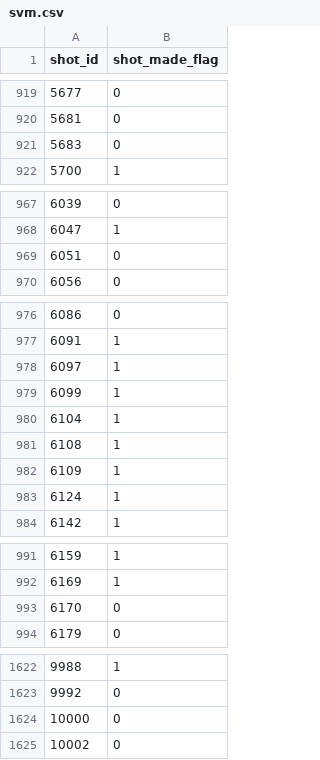
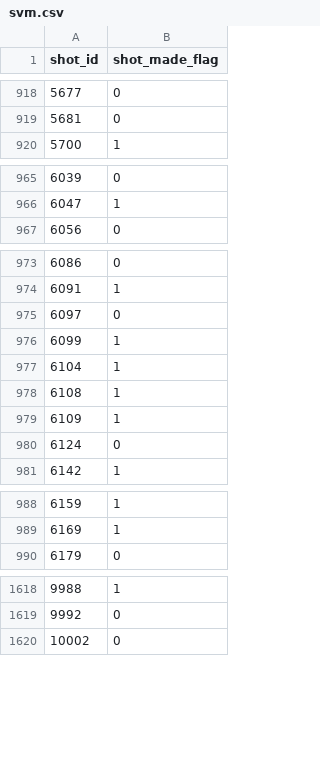
Before and after one commit to lrodrin/masterAI, a CSV file: A3/Proyecto Kaggle/svm.csv, drawn as a sheet; only a part is shown, gaps mark what is left out; the diff covers the shown part only.

```diff
--- a/A3/Proyecto Kaggle/svm.csv
+++ b/A3/Proyecto Kaggle/svm.csv
@@ -920,3 +919,2 @@
 5681,"0"
-5683,"0"
 5700,"1"
@@ -968,3 +966,2 @@
 6047,"1"
-6051,"0"
 6056,"0"
@@ -977,3 +974,3 @@
 6091,"1"
-6097,"1"
+6097,"0"
 6099,"1"
@@ -982,3 +979,3 @@
 6109,"1"
-6124,"1"
+6124,"0"
 6142,"1"
@@ -992,3 +989,2 @@
 6169,"1"
-6170,"0"
 6179,"0"
@@ -1623,3 +1619,2 @@
 9992,"0"
-10000,"0"
 10002,"0"
```
Also changed, not shown: 7 removed rows and 42 edited cells elsewhere in this file, 8 other files.
